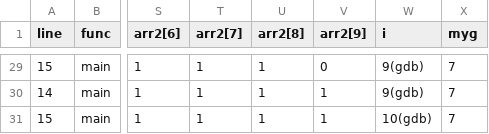
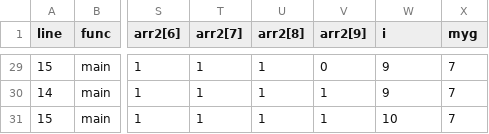
Before and after one commit to amkorousagi/udb, a CSV file: Assets/outbound/table.csv, drawn as a sheet; only a part is shown, gaps mark what is left out; the diff covers the shown part only; the diff names each change by its address in the sheet, - before the commit and + after, or states it on an @@ line.

```diff
--- a/Assets/outbound/table.csv
+++ b/Assets/outbound/table.csv
-W29:W30 (i): 9(gdb)
+W29:W30 (i): 9
-W31 (i): 10(gdb)
+W31 (i): 10
```
Also changed, not shown: 27 edited cells elsewhere in this file, 4 other files.
